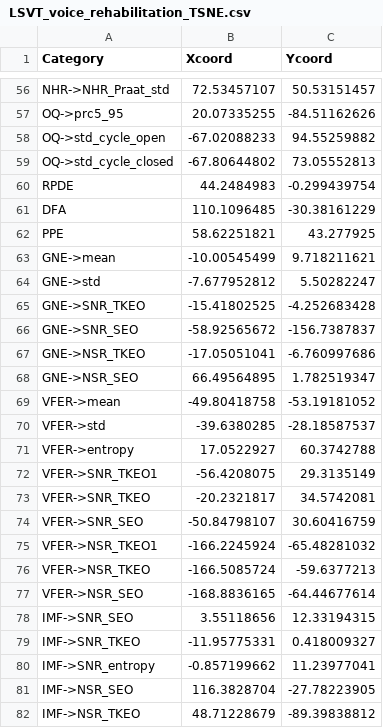
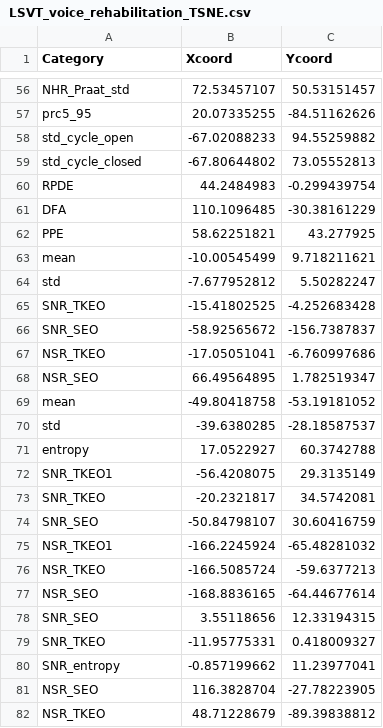
Before and after one commit to NYU-CS6313-Projects/Visualizing-Multidimensional-Data, a CSV file: data/LSVT_voice_rehabilitation_TSNE.csv, drawn as a sheet; only a part is shown, gaps mark what is left out; the diff covers the shown part only; the diff names each change by its address in the sheet, - before the commit and + after, or states it on an @@ line.

```diff
--- a/data/LSVT_voice_rehabilitation_TSNE.csv
+++ b/data/LSVT_voice_rehabilitation_TSNE.csv
-A56 (Category): NHR->NHR_Praat_std
+A56 (Category): NHR_Praat_std
-A57 (Category): OQ->prc5_95
+A57 (Category): prc5_95
-A58 (Category): OQ->std_cycle_open
+A58 (Category): std_cycle_open
-A59 (Category): OQ->std_cycle_closed
+A59 (Category): std_cycle_closed
-A63 (Category): GNE->mean
+A63 (Category): mean
-A64 (Category): GNE->std
+A64 (Category): std
-A65 (Category): GNE->SNR_TKEO
+A65 (Category): SNR_TKEO
-A66 (Category): GNE->SNR_SEO
+A66 (Category): SNR_SEO
-A67 (Category): GNE->NSR_TKEO
+A67 (Category): NSR_TKEO
-A68 (Category): GNE->NSR_SEO
+A68 (Category): NSR_SEO
-A69 (Category): VFER->mean
+A69 (Category): mean
-A70 (Category): VFER->std
+A70 (Category): std
-A71 (Category): VFER->entropy
+A71 (Category): entropy
-A72 (Category): VFER->SNR_TKEO1
+A72 (Category): SNR_TKEO1
-A73 (Category): VFER->SNR_TKEO
+A73 (Category): SNR_TKEO
-A74 (Category): VFER->SNR_SEO
+A74 (Category): SNR_SEO
-A75 (Category): VFER->NSR_TKEO1
+A75 (Category): NSR_TKEO1
-A76 (Category): VFER->NSR_TKEO
+A76 (Category): NSR_TKEO
-A77 (Category): VFER->NSR_SEO
+A77 (Category): NSR_SEO
-A78 (Category): IMF->SNR_SEO
+A78 (Category): SNR_SEO
-A79 (Category): IMF->SNR_TKEO
+A79 (Category): SNR_TKEO
-A80 (Category): IMF->SNR_entropy
+A80 (Category): SNR_entropy
-A81 (Category): IMF->NSR_SEO
+A81 (Category): NSR_SEO
-A82 (Category): IMF->NSR_TKEO
+A82 (Category): NSR_TKEO
```
Also changed, not shown: 97 edited cells elsewhere in this file, data/LSVT_voice_rehabilitation MDS.csv, 1 other file.
